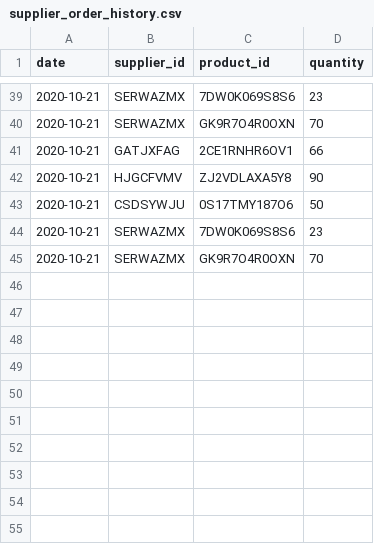
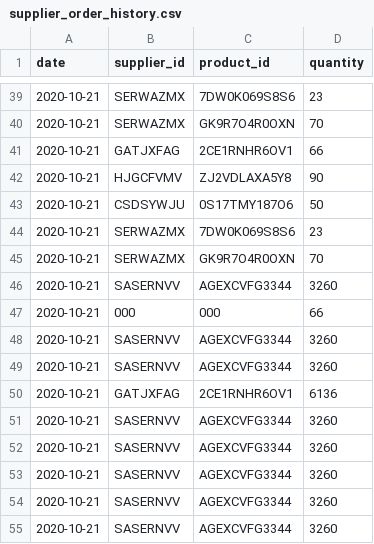
Before and after one commit to MSU-CS3250-DreamTeam/Database, a CSV file: files/supplier_order_history.csv, drawn as a sheet; only a part is shown, gaps mark what is left out; the diff names each change by its address in the sheet, - before the commit and + after, or states it on an @@ line.

Commit message:
Debugged ProductDatabase.countAssets() method.

```diff
--- a/files/supplier_order_history.csv
+++ b/files/supplier_order_history.csv
+row 46: 2020-10-21 | SASERNVV | AGEXCVFG3344 | 3260
+row 47: 2020-10-21 | 000 | 000 | 66
+row 48: 2020-10-21 | SASERNVV | AGEXCVFG3344 | 3260
+row 49: 2020-10-21 | SASERNVV | AGEXCVFG3344 | 3260
+row 50: 2020-10-21 | GATJXFAG | 2CE1RNHR6OV1 | 6136
+row 51: 2020-10-21 | SASERNVV | AGEXCVFG3344 | 3260
+row 52: 2020-10-21 | SASERNVV | AGEXCVFG3344 | 3260
+row 53: 2020-10-21 | SASERNVV | AGEXCVFG3344 | 3260
+row 54: 2020-10-21 | SASERNVV | AGEXCVFG3344 | 3260
+row 55: 2020-10-21 | SASERNVV | AGEXCVFG3344 | 3260
```
Also changed, not shown: 6 other files.
